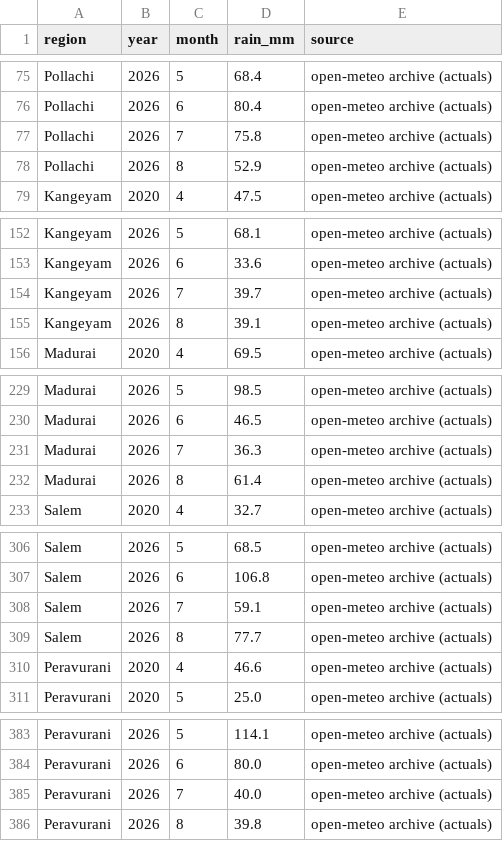
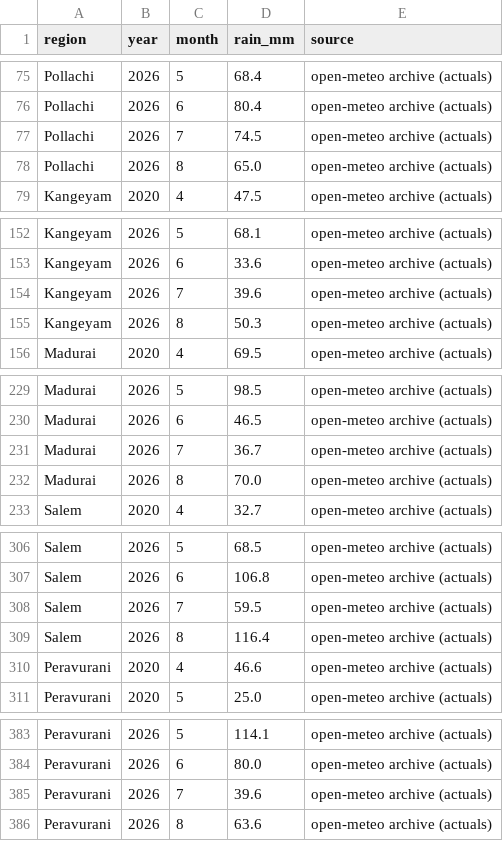
Before and after one commit to manvith2003/vaighai_, a CSV file: data/bronze/weather_monthly.csv, drawn as a sheet; only a part is shown, gaps mark what is left out.

```diff
--- a/data/bronze/weather_monthly.csv
+++ b/data/bronze/weather_monthly.csv
@@ -76,4 +76,4 @@ Pollachi,2026,5,68.4,open-meteo archive (actuals)
 Pollachi,2026,6,80.4,open-meteo archive (actuals)
-Pollachi,2026,7,75.8,open-meteo archive (actuals)
-Pollachi,2026,8,52.9,open-meteo archive (actuals)
+Pollachi,2026,7,74.5,open-meteo archive (actuals)
+Pollachi,2026,8,65.0,open-meteo archive (actuals)
 Kangeyam,2020,4,47.5,open-meteo archive (actuals)
@@ -153,4 +153,4 @@ Kangeyam,2026,5,68.1,open-meteo archive (actuals)
 Kangeyam,2026,6,33.6,open-meteo archive (actuals)
-Kangeyam,2026,7,39.7,open-meteo archive (actuals)
-Kangeyam,2026,8,39.1,open-meteo archive (actuals)
+Kangeyam,2026,7,39.6,open-meteo archive (actuals)
+Kangeyam,2026,8,50.3,open-meteo archive (actuals)
 Madurai,2020,4,69.5,open-meteo archive (actuals)
@@ -230,4 +230,4 @@ Madurai,2026,5,98.5,open-meteo archive (actuals)
 Madurai,2026,6,46.5,open-meteo archive (actuals)
-Madurai,2026,7,36.3,open-meteo archive (actuals)
-Madurai,2026,8,61.4,open-meteo archive (actuals)
+Madurai,2026,7,36.7,open-meteo archive (actuals)
+Madurai,2026,8,70.0,open-meteo archive (actuals)
 Salem,2020,4,32.7,open-meteo archive (actuals)
@@ -307,4 +307,4 @@ Salem,2026,5,68.5,open-meteo archive (actuals)
 Salem,2026,6,106.8,open-meteo archive (actuals)
-Salem,2026,7,59.1,open-meteo archive (actuals)
-Salem,2026,8,77.7,open-meteo archive (actuals)
+Salem,2026,7,59.5,open-meteo archive (actuals)
+Salem,2026,8,116.4,open-meteo archive (actuals)
 Peravurani,2020,4,46.6,open-meteo archive (actuals)
@@ -384,3 +384,3 @@ Peravurani,2026,5,114.1,open-meteo archive (actuals)
 Peravurani,2026,6,80.0,open-meteo archive (actuals)
-Peravurani,2026,7,40.0,open-meteo archive (actuals)
-Peravurani,2026,8,39.8,open-meteo archive (actuals)
+Peravurani,2026,7,39.6,open-meteo archive (actuals)
+Peravurani,2026,8,63.6,open-meteo archive (actuals)
```
Also changed, not shown: data/bronze/weather_forecast.csv, data/gold/sourcing_opportunities.csv, 13 other files.
